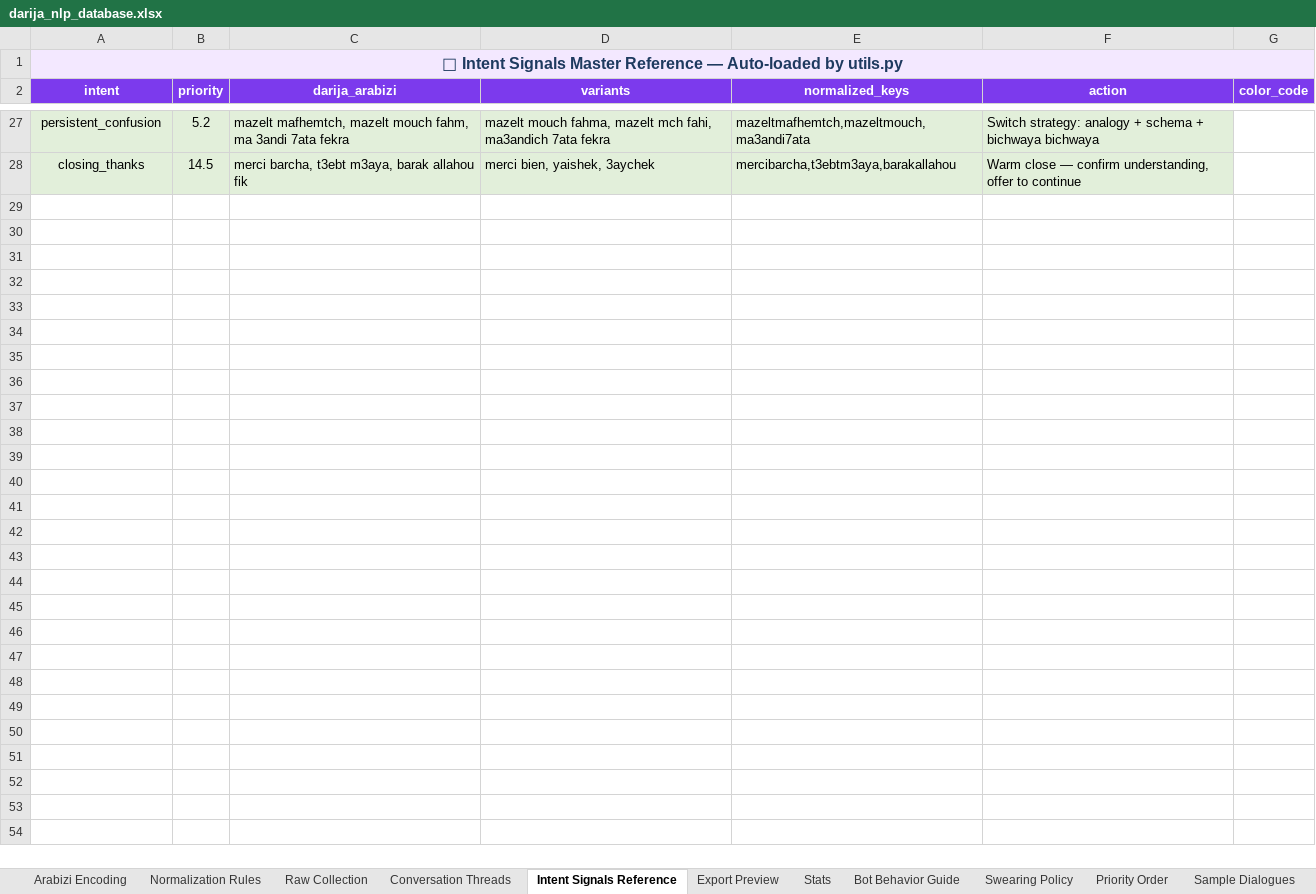
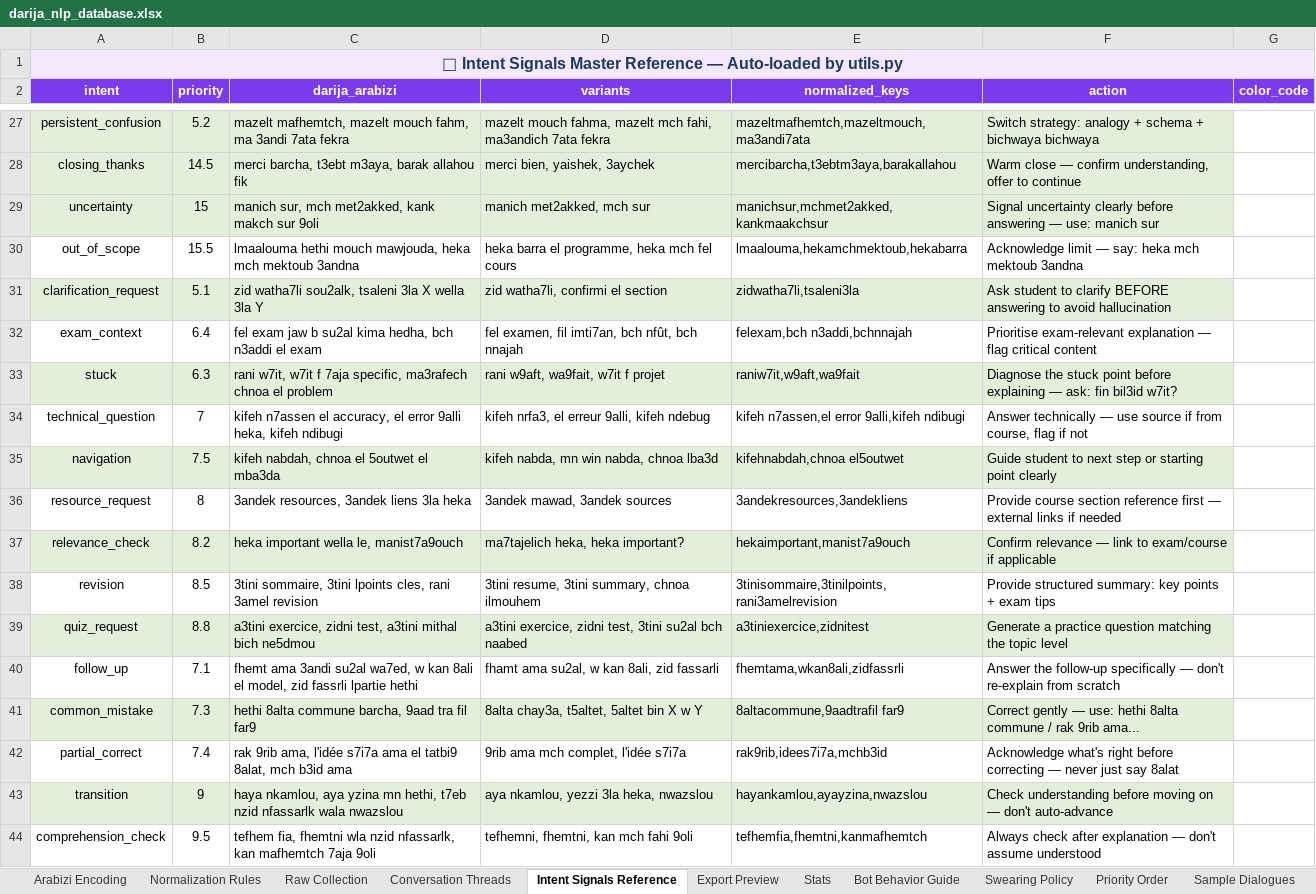
Before and after one commit to elaaabidi04/Fassarli-Ai, an Excel workbook: darija_nlp_database.xlsx, sheet Intent Signals Reference, drawn as a sheet; only a part is shown, gaps mark what is left out; values as stored, in another font and other column widths than the file's, no borders; the diff names each change by its address in the sheet, - before the commit and + after, or states it on an @@ line.

```diff
--- a/darija_nlp_database.xlsx (sheet Intent Signals Reference)
+++ b/darija_nlp_database.xlsx (sheet Intent Signals Reference)
+row 29: uncertainty | 15 | manich sur, mch met2akked, kank makch sur 9oli | manich met2akked, mch sur | manichsur,mchmet2akked,kankmaakchsur | Signal uncertainty clearly before answering — use: manich sur
+row 30: out_of_scope | 15.5 | lmaalouma hethi mouch mawjouda, heka mch mektoub 3andna | heka barra el programme, heka mch fel cours | lmaalouma,hekamchmektoub,hekabarra | Acknowledge limit — say: heka mch mektoub 3andna
+row 31: clarification_request | 5.1 | zid watha7li sou2alk, tsaleni 3la X wella 3la Y | zid watha7li, confirmi el section | zidwatha7li,tsaleni3la | Ask student to clarify BEFORE answering to avoid hallucination
+row 32: exam_context | 6.4 | fel exam jaw b su2al kima hedha, bch n3addi el exam | fel examen, fil imti7an, bch nfût, bch nnajah | felexam,bch n3addi,bchnnajah | Prioritise exam-relevant explanation — flag critical content
+row 33: stuck | 6.3 | rani w7it, w7it f 7aja specific, ma3rafech chnoa el problem | rani w9aft, wa9fait, w7it f projet | raniw7it,w9aft,wa9fait | Diagnose the stuck point before explaining — ask: fin bil3id w7it?
+row 34: technical_question | 7 | kifeh n7assen el accuracy, el error 9alli heka, kifeh ndibugi | kifeh nrfa3, el erreur 9alli, kifeh ndebug | kifeh n7assen,el error 9alli,kifeh ndibugi | Answer technically — use source if from course, flag if not
+row 35: navigation | 7.5 | kifeh nabdah, chnoa el 5outwet el mba3da | kifeh nabda, mn win nabda, chnoa lba3d | kifehnabdah,chnoa el5outwet | Guide student to next step or starting point clearly
+row 36: resource_request | 8 | 3andek resources, 3andek liens 3la heka | 3andek mawad, 3andek sources | 3andekresources,3andekliens | Provide course section reference first — external links if needed
+row 37: relevance_check | 8.2 | heka important wella le, manist7a9ouch | ma7tajelich heka, heka important? | hekaimportant,manist7a9ouch | Confirm relevance — link to exam/course if applicable
+row 38: revision | 8.5 | 3tini sommaire, 3tini lpoints cles, rani 3amel revision | 3tini resume, 3tini summary, chnoa ilmouhem | 3tinisommaire,3tinilpoints,rani3amelrevision | Provide structured summary: key points + exam tips
+row 39: quiz_request | 8.8 | a3tini exercice, zidni test, a3tini mithal bich ne5dmou | a3tini exercice, zidni test, 3tini su2al bch naabed | a3tiniexercice,zidnitest | Generate a practice question matching the topic level
+row 40: follow_up | 7.1 | fhemt ama 3andi su2al wa7ed, w kan 8ali el model, zid fassrli lpartie hethi | fhamt ama su2al, w kan 8ali, zid fassarli | fhemtama,wkan8ali,zidfassrli | Answer the follow-up specifically — don't re-explain from scratch
+row 41: common_mistake | 7.3 | hethi 8alta commune barcha, 9aad tra fil far9 | 8alta chay3a, t5altet, 5altet bin X w Y | 8altacommune,9aadtrafil far9 | Correct gently — use: hethi 8alta commune / rak 9rib ama...
+row 42: partial_correct | 7.4 | rak 9rib ama, l'idée s7i7a ama el tatbi9 8alat, mch b3id ama | 9rib ama mch complet, l'idée s7i7a | rak9rib,idees7i7a,mchb3id | Acknowledge what's right before correcting — never just say 8alat
+row 43: transition | 9 | haya nkamlou, aya yzina mn hethi, t7eb nzid nfassarlk wala nwazslou | aya nkamlou, yezzi 3la heka, nwazslou | hayankamlou,ayayzina,nwazslou | Check understanding before moving on — don't auto-advance
+row 44: comprehension_check | 9.5 | tefhem fia, fhemtni wla nzid nfassarlk, kan mafhemtch 7aja 9oli | tefhemni, fhemtni, kan mch fahi 9oli | tefhemfia,fhemtni,kanmafhemtch | Always check after explanation — don't assume understood
```
Also changed, not shown: sheet Raw Collection, sheet Bot Behavior Guide, sheet Stats, sheet User Suggestions.
